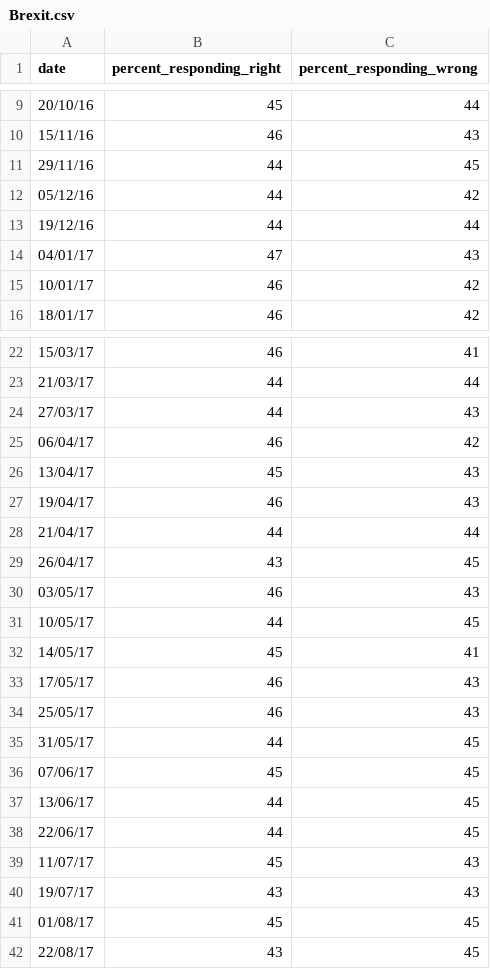
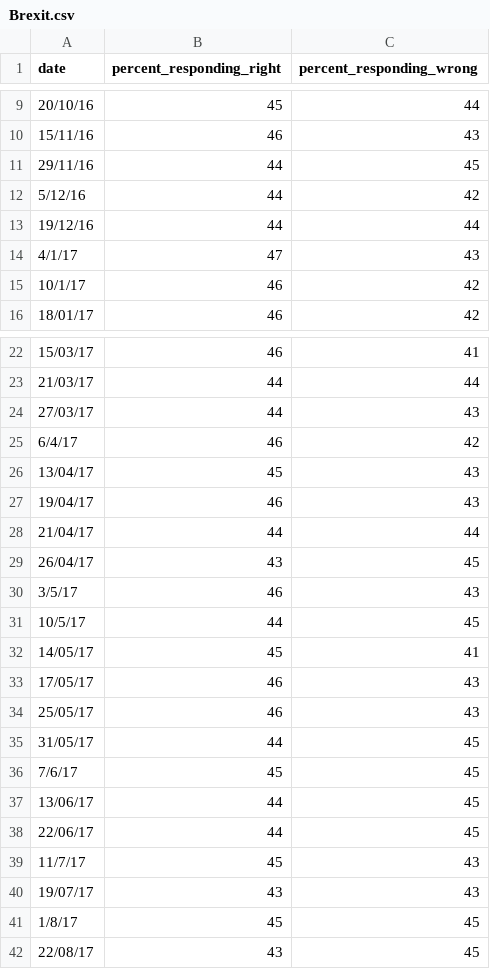
Before and after one commit to mjfrigaard/katacoda-scenarios, a CSV file: data/Brexit.csv, drawn as a sheet; only a part is shown, gaps mark what is left out; the diff covers the shown part only.

```diff
--- a/data/Brexit.csv
+++ b/data/Brexit.csv
@@ -11,6 +11,6 @@ date,percent_responding_right,percent_responding_wrong
 29/11/16,44,45
-05/12/16,44,42
+5/12/16,44,42
 19/12/16,44,44
-04/01/17,47,43
-10/01/17,46,42
+4/1/17,47,43
+10/1/17,46,42
 18/01/17,46,42
@@ -24,3 +24,3 @@ date,percent_responding_right,percent_responding_wrong
 27/03/17,44,43
-06/04/17,46,42
+6/4/17,46,42
 13/04/17,45,43
@@ -29,4 +29,4 @@ date,percent_responding_right,percent_responding_wrong
 26/04/17,43,45
-03/05/17,46,43
-10/05/17,44,45
+3/5/17,46,43
+10/5/17,44,45
 14/05/17,45,41
@@ -35,8 +35,8 @@ date,percent_responding_right,percent_responding_wrong
 31/05/17,44,45
-07/06/17,45,45
+7/6/17,45,45
 13/06/17,44,45
 22/06/17,44,45
-11/07/17,45,43
+11/7/17,45,43
 19/07/17,43,43
-01/08/17,45,45
+1/8/17,45,45
 22/08/17,43,45
```
Also changed, not shown: 17 edited cells elsewhere in this file, 1 other file.
